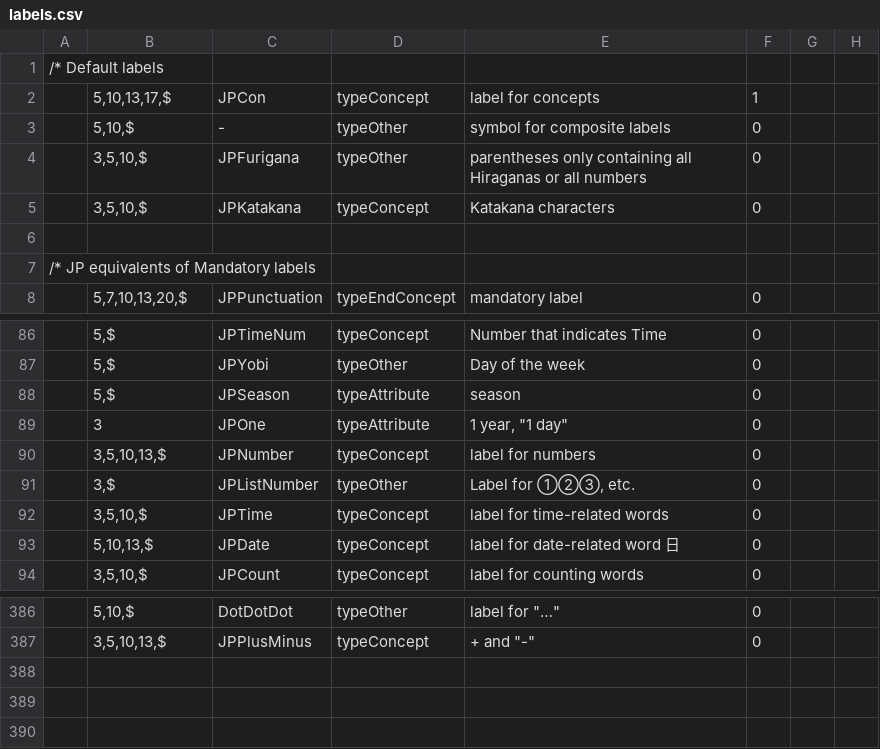
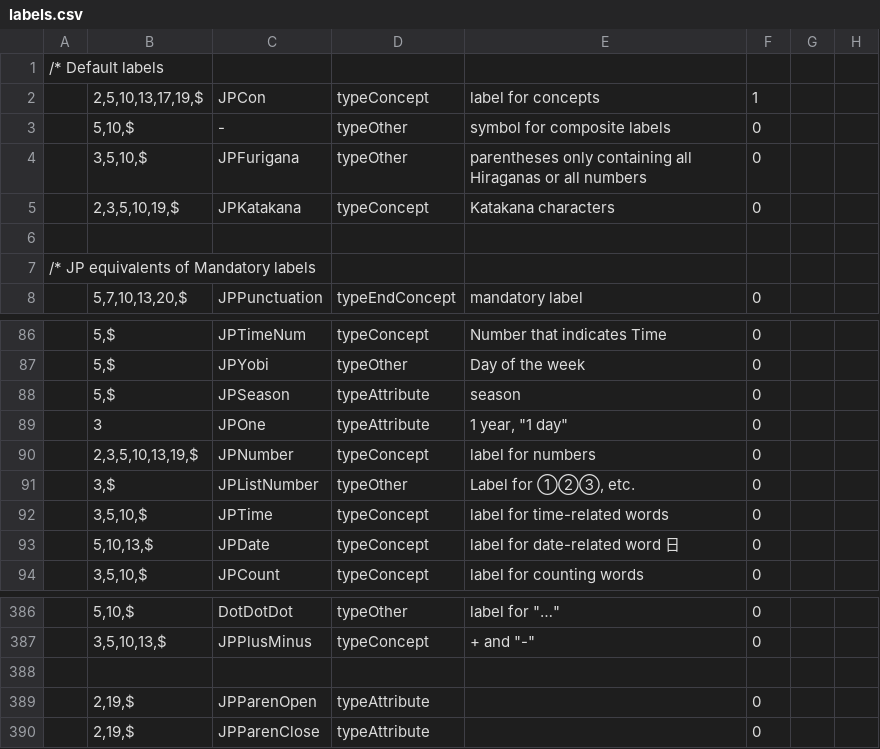
Before and after one commit to intersystems/iknow, a CSV file: language_models/ja/labels.csv, drawn as a sheet; only a part is shown, gaps mark what is left out.

```diff
--- a/language_models/ja/labels.csv
+++ b/language_models/ja/labels.csv
@@ -1,6 +1,6 @@
 /* Default labels
-;5,10,13,17,$;JPCon;typeConcept;label for concepts;1;;
+;2,5,10,13,17,19,$;JPCon;typeConcept;label for concepts;1;;
 ;5,10,$;-;typeOther;symbol for composite labels;0;;
 ;3,5,10,$;JPFurigana;typeOther;parentheses only containing all Hiraganas or all numbers;0;;
-;3,5,10,$;JPKatakana;typeConcept;Katakana characters;0;;
+;2,3,5,10,19,$;JPKatakana;typeConcept;Katakana characters;0;;
 
@@ -89,3 +89,3 @@
 ;3;JPOne;typeAttribute;"1 year", "1 day";0;;
-;3,5,10,13,$;JPNumber;typeConcept;label for numbers;0;;
+;2,3,5,10,13,19,$;JPNumber;typeConcept;label for numbers;0;;
 ;3,$;JPListNumber;typeOther;Label for ①②③, etc.;0;;
@@ -387 +387,4 @@
 ;3,5,10,13,$;JPPlusMinus;typeConcept;"+" and "-";0;;
+
+;2,19,$;JPParenOpen;typeAttribute;;0;;
+;2,19,$;JPParenClose;typeAttribute;;0;;
```
Also changed, not shown: language_models/ja/rules.csv, 5 other files.
